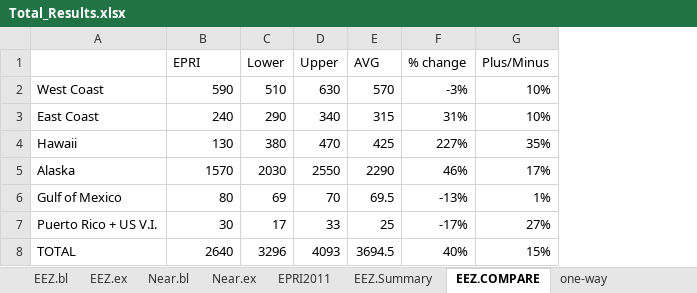
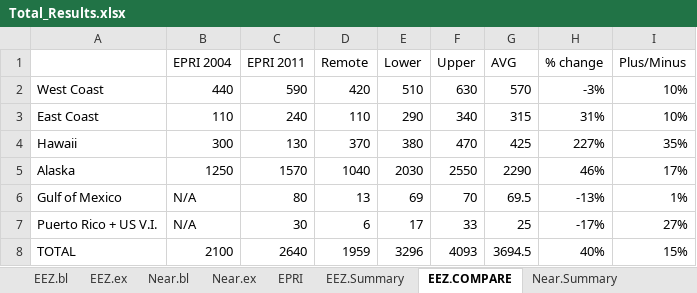
Before and after one commit to USMHKResource/wave_res, an Excel workbook: results/Total_Results.xlsx, sheet EEZ.COMPARE, drawn as a sheet; values as stored, in another font and other column widths than the file's, no borders; addresses are those after the commit; the diff names each change by its address in the sheet, - before the commit and + after, or states it on an @@ line.

```diff
--- a/results/Total_Results.xlsx (sheet EEZ.COMPARE)
+++ b/results/Total_Results.xlsx (sheet EEZ.COMPARE)
-sheet tab: EPRI2011
+sheet tab: EPRI
+column B (EPRI 2004), rows 2-8: 440 | 110 | 300 | 1250 | N/A | N/A | 2100
+column D (Remote), rows 2-8: 420 | 110 | 370 | 1040 | 13 | 6 | 1959
-C1: EPRI
+C1: EPRI 2011
```
Also changed, not shown: sheet Near.COMPARE, sheet Near.Summary, sheet Near.ex, sheet Near.bl, sheet EPRI, other sheet tabs, formulas that keep their value, 3 other files.
